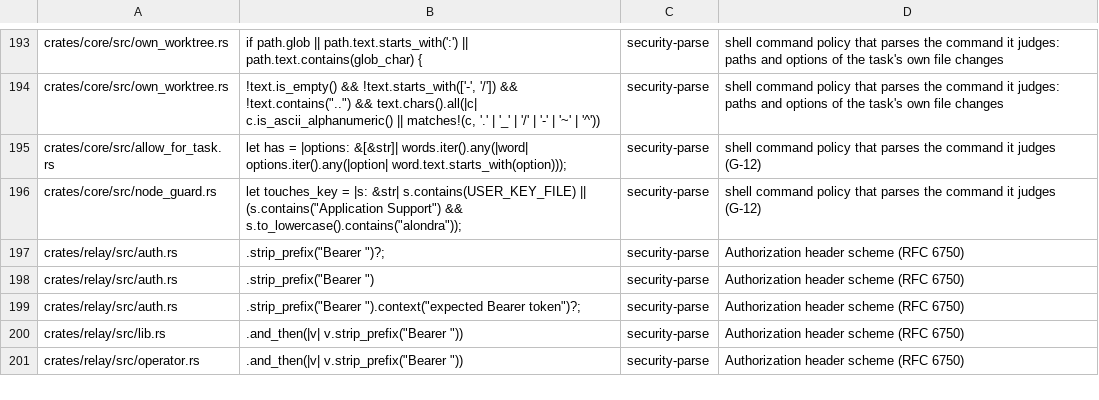
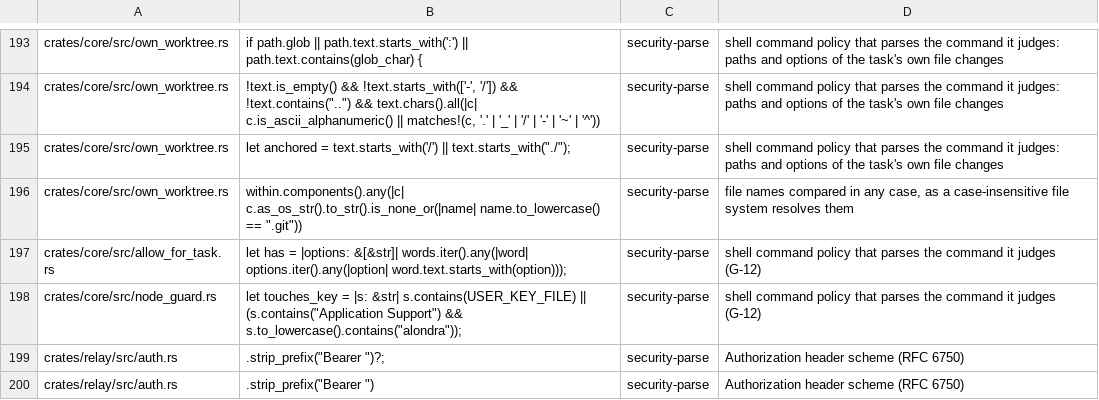
Before and after one commit to bitomule/alondra, a TSV file: tools/prose_decisions_allowlist.tsv, drawn as a sheet; only a part is shown, gaps mark what is left out; the shorter side is filled out with more unchanged rows; the diff names each change by its address in the sheet, - before the commit and + after, or states it on an @@ line.

Commit message:
Close the escapes an independent review found in the own-worktree check
A cd through a link and .. landed where the shell goes, not where canonicalize says, and a
bare name may come from CDPATH: only a folder named from / or ./ without .. counts now.
.git and the task's worktrees are compared in any case, as APFS resolves them. A word
starting with = asks, since zsh expands it to a program's path. chmod asks when a file
looks like an option, which GNU chmod would read. Checking out paths asks when the
repository has a post-checkout hook, which git would run.

```diff
--- a/tools/prose_decisions_allowlist.tsv
+++ b/tools/prose_decisions_allowlist.tsv
+row 195: crates/core/src/own_worktree.rs | let anchored = text.starts_with('/') || text.starts_with("./"); | security-parse | shell command policy that parses the command it judges: paths and options of the task's own file changes
+row 196: crates/core/src/own_worktree.rs | within.components().any(|c| c.as_os_str().to_str().is_none_or(|name| name.to_lowercase() == ".git")) | security-parse | file names compared in any case, as a case-insensitive file system resolves them
```
Also changed, not shown: 4 other files.
